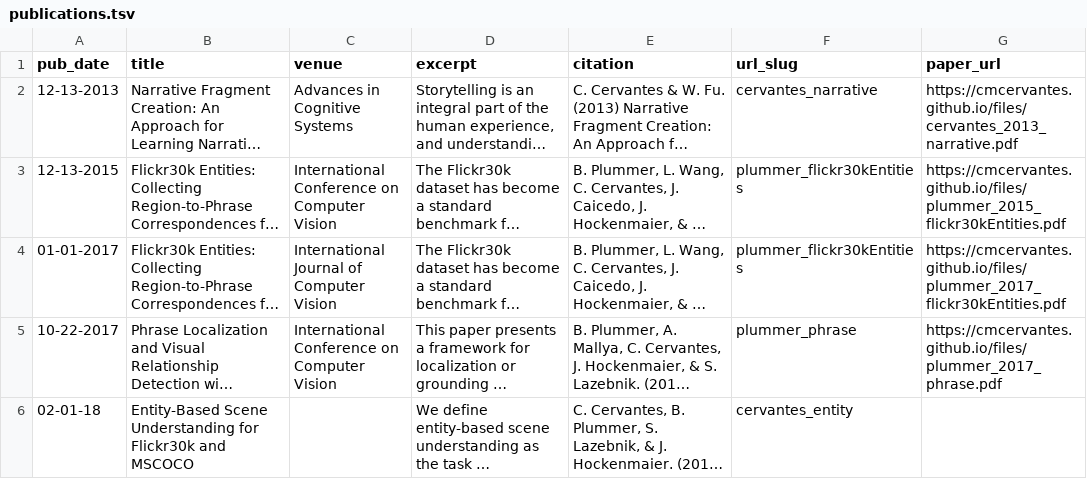
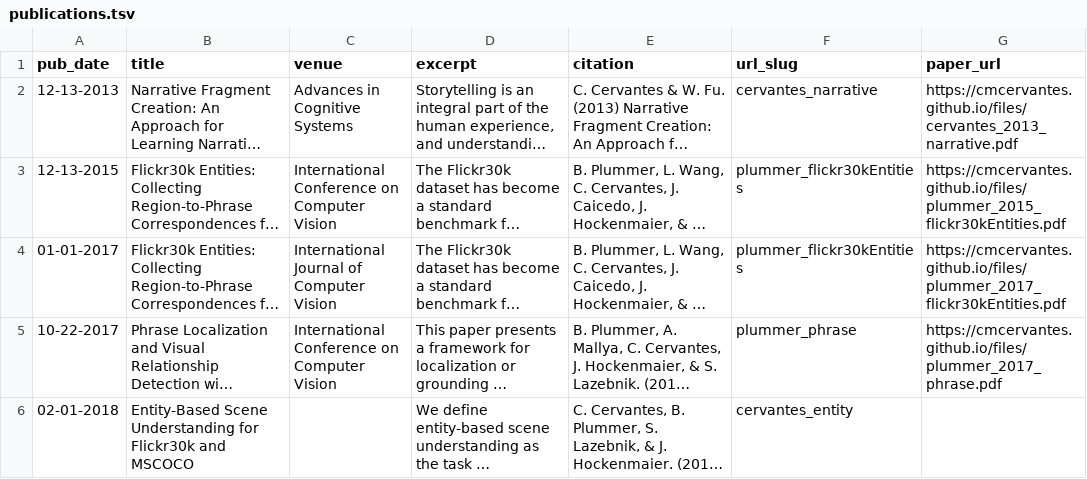
Before and after one commit to cmcervantes/academicpages.github.io, a TSV file: markdown_generator/publications.tsv, drawn as a sheet; long unchanged cells end in …; the diff names each change by its address in the sheet, - before the commit and + after, or states it on an @@ line.

Commit message:
Updated pub dates; changed links in github_main

```diff
--- a/markdown_generator/publications.tsv
+++ b/markdown_generator/publications.tsv
-A6 (pub_date): 02-01-18
+A6 (pub_date): 02-01-2018
```
Also changed, not shown: 2 other files.
